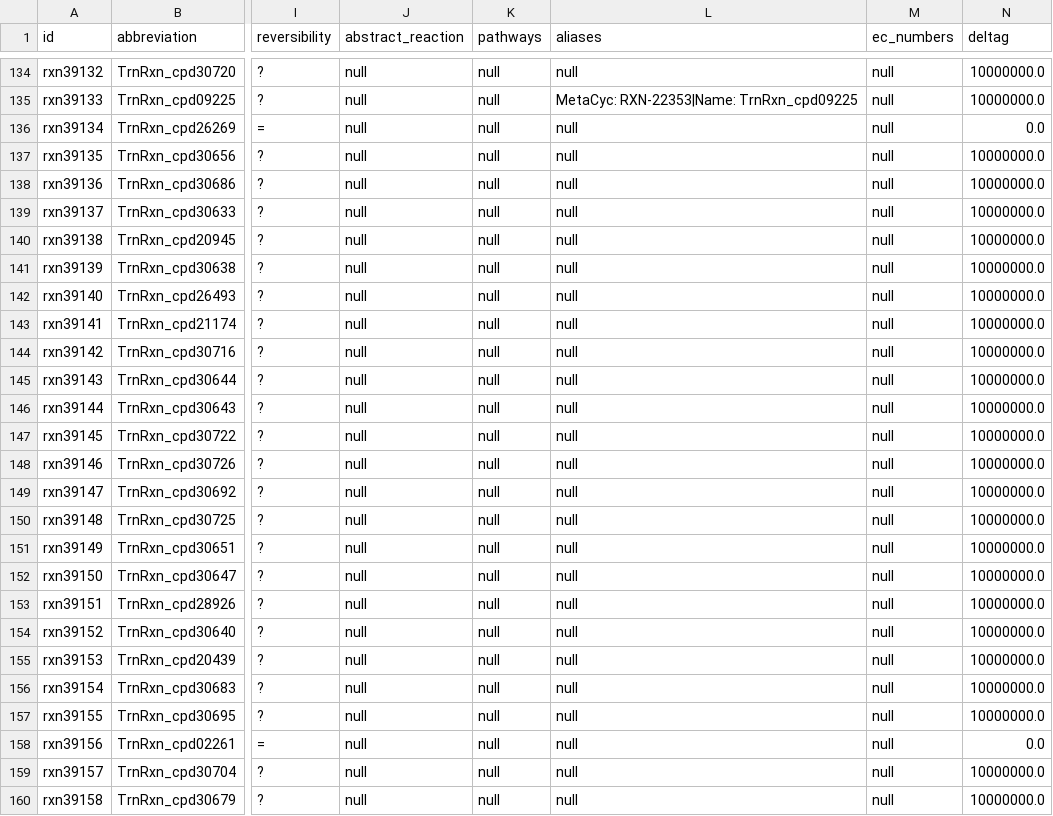
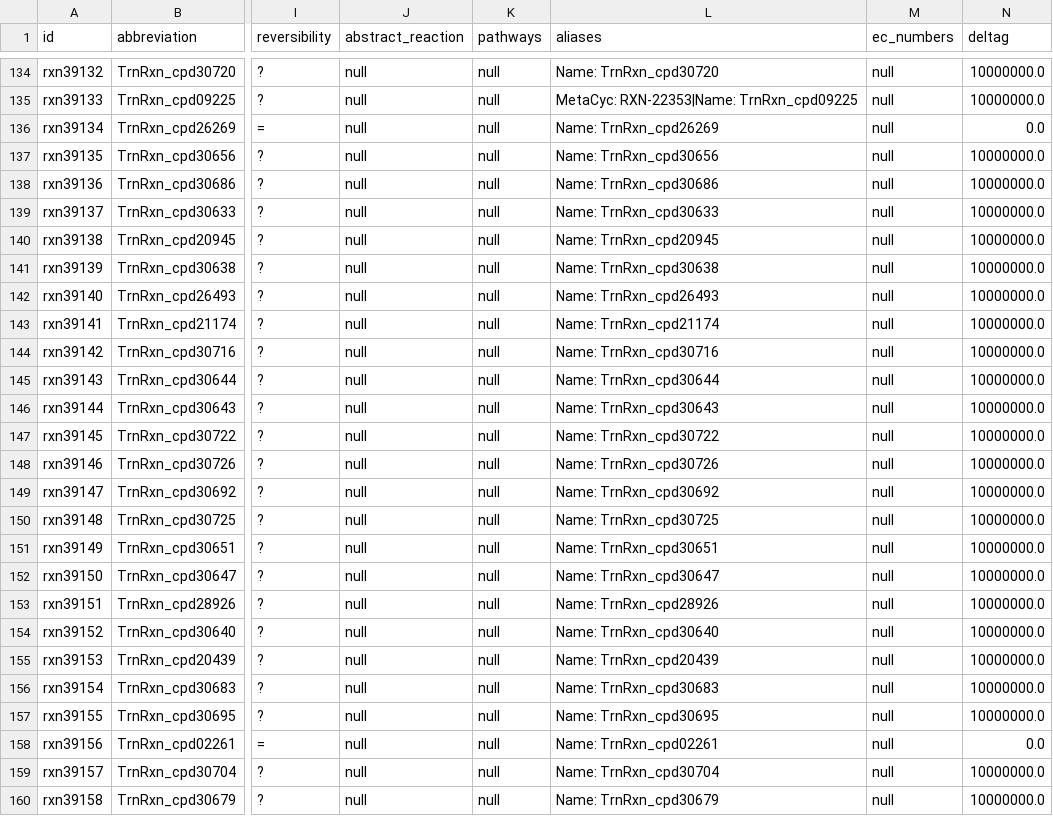
Before and after one commit to ModelSEED/ModelSEEDDatabase, a TSV file: Biochemistry/reaction_39.tsv, drawn as a sheet; only a part is shown, gaps mark what is left out; the diff covers the shown part only; the diff names each change by its address in the sheet, - before the commit and + after, or states it on an @@ line.

Commit message:
Updating aliases for a set of orphan reactions that had a known origin

```diff
--- a/Biochemistry/reaction_39.tsv
+++ b/Biochemistry/reaction_39.tsv
-L134 (aliases): null
+L134 (aliases): Name: TrnRxn_cpd30720
-L136 (aliases): null
+L136 (aliases): Name: TrnRxn_cpd26269
-L137 (aliases): null
+L137 (aliases): Name: TrnRxn_cpd30656
-L138 (aliases): null
+L138 (aliases): Name: TrnRxn_cpd30686
-L139 (aliases): null
+L139 (aliases): Name: TrnRxn_cpd30633
-L140 (aliases): null
+L140 (aliases): Name: TrnRxn_cpd20945
-L141 (aliases): null
+L141 (aliases): Name: TrnRxn_cpd30638
-L142 (aliases): null
+L142 (aliases): Name: TrnRxn_cpd26493
-L143 (aliases): null
+L143 (aliases): Name: TrnRxn_cpd21174
-L144 (aliases): null
+L144 (aliases): Name: TrnRxn_cpd30716
-L145 (aliases): null
+L145 (aliases): Name: TrnRxn_cpd30644
-L146 (aliases): null
+L146 (aliases): Name: TrnRxn_cpd30643
-L147 (aliases): null
+L147 (aliases): Name: TrnRxn_cpd30722
-L148 (aliases): null
+L148 (aliases): Name: TrnRxn_cpd30726
-L149 (aliases): null
+L149 (aliases): Name: TrnRxn_cpd30692
-L150 (aliases): null
+L150 (aliases): Name: TrnRxn_cpd30725
-L151 (aliases): null
+L151 (aliases): Name: TrnRxn_cpd30651
-L152 (aliases): null
+L152 (aliases): Name: TrnRxn_cpd30647
-L153 (aliases): null
+L153 (aliases): Name: TrnRxn_cpd28926
-L154 (aliases): null
+L154 (aliases): Name: TrnRxn_cpd30640
-L155 (aliases): null
+L155 (aliases): Name: TrnRxn_cpd20439
-L156 (aliases): null
+L156 (aliases): Name: TrnRxn_cpd30683
-L157 (aliases): null
+L157 (aliases): Name: TrnRxn_cpd30695
-L158 (aliases): null
+L158 (aliases): Name: TrnRxn_cpd02261
-L159 (aliases): null
+L159 (aliases): Name: TrnRxn_cpd30704
-L160 (aliases): null
+L160 (aliases): Name: TrnRxn_cpd30679
```
Also changed, not shown: 107 edited cells elsewhere in this file, 5 other files.
